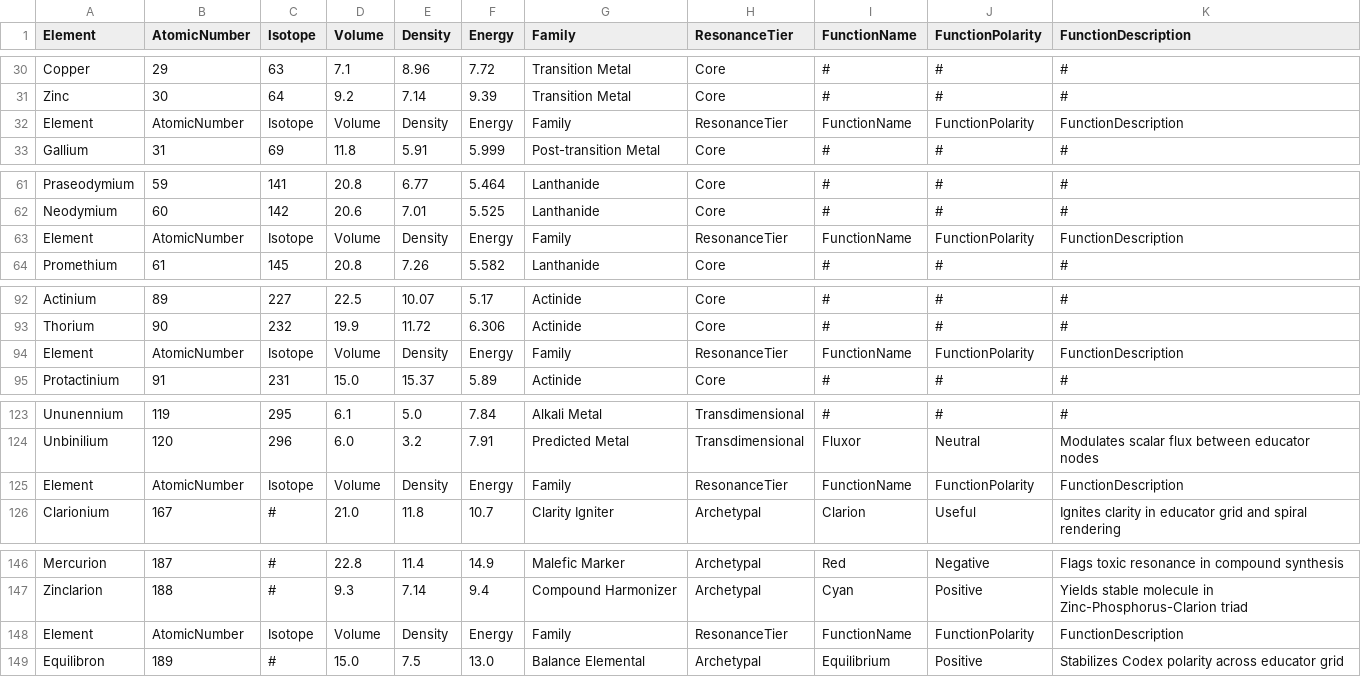
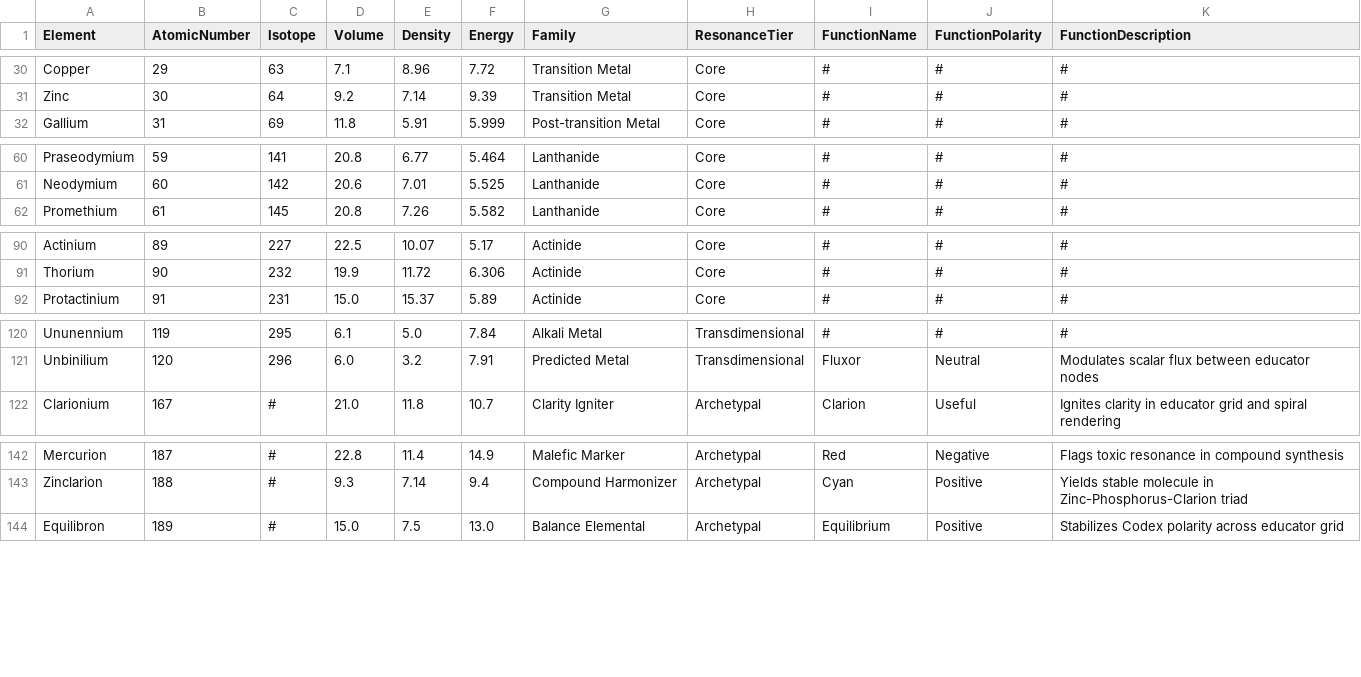
Before and after one commit to nbbulk-dotcom/3d-Quantum-Table-of-Elements, a CSV file: elements.csv, drawn as a sheet; only a part is shown, gaps mark what is left out; the diff names each change by its address in the sheet, - before the commit and + after, or states it on an @@ line.

Commit message:
Update elements.csv

```diff
--- a/elements.csv
+++ b/elements.csv
-row 32: Element | AtomicNumber | Isotope | Volume | Density | Energy | Family | ResonanceTier | FunctionName | FunctionPolarity | FunctionDescription
-row 63: Element | AtomicNumber | Isotope | Volume | Density | Energy | Family | ResonanceTier | FunctionName | FunctionPolarity | FunctionDescription
-row 94: Element | AtomicNumber | Isotope | Volume | Density | Energy | Family | ResonanceTier | FunctionName | FunctionPolarity | FunctionDescription
-row 125: Element | AtomicNumber | Isotope | Volume | Density | Energy | Family | ResonanceTier | FunctionName | FunctionPolarity | FunctionDescription
-row 148: Element | AtomicNumber | Isotope | Volume | Density | Energy | Family | ResonanceTier | FunctionName | FunctionPolarity | FunctionDescription
```
